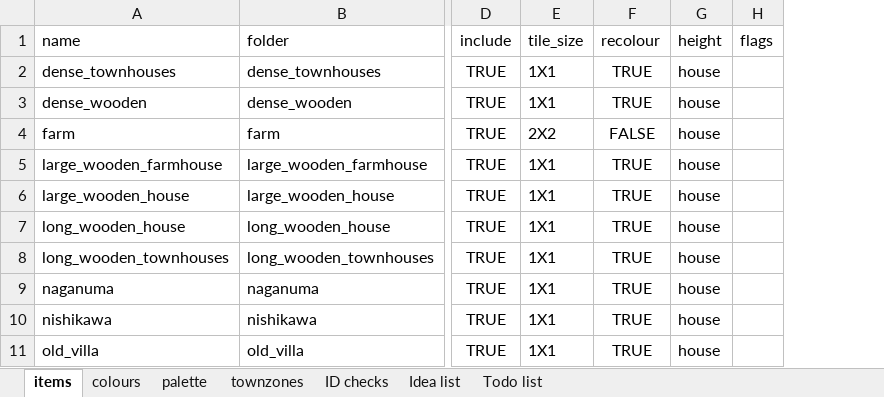
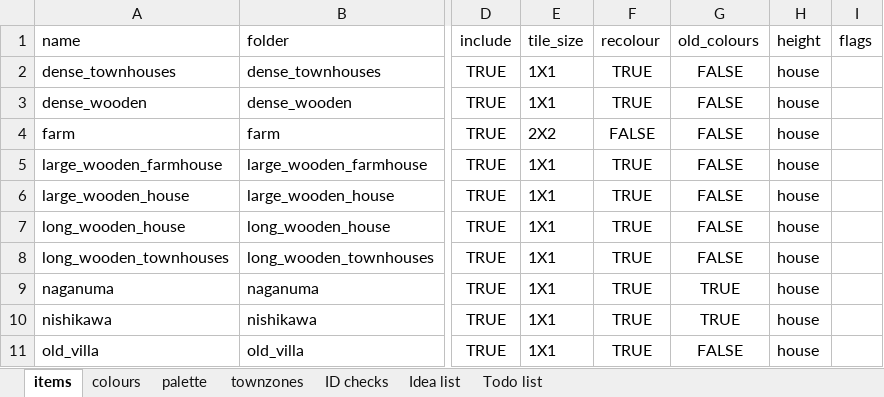
Before and after one commit to OpenTTD-JPplus/JPplusBuildings, an Excel workbook: docs/buildings.xlsx, sheet items, drawn as a sheet; only a part is shown, gaps mark what is left out; values as stored, in another font and other column widths than the file's, no borders; charts and pictures and conditional formats not drawn; the diff names each change by its address in the sheet, - before the commit and + after, or states it on an @@ line.

```diff
--- a/docs/buildings.xlsx (sheet items)
+++ b/docs/buildings.xlsx (sheet items)
+column G (old_colours), rows 2-11: FALSE | FALSE | FALSE | FALSE | FALSE | FALSE | FALSE | TRUE | TRUE | FALSE
```
Also changed, not shown: sheet Todo list, formulas that keep their value, 10 other files.
